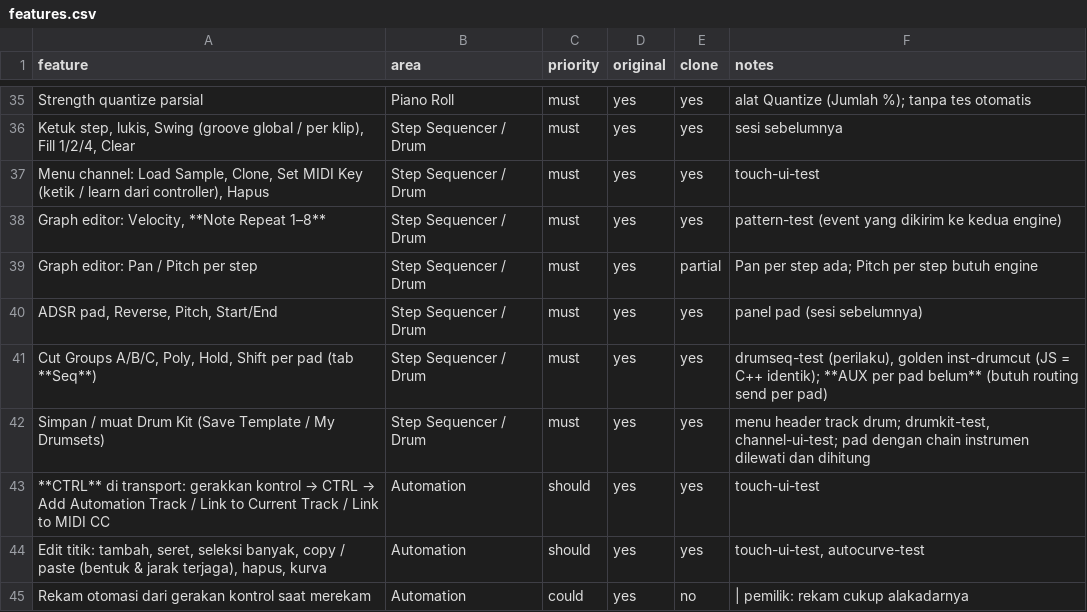
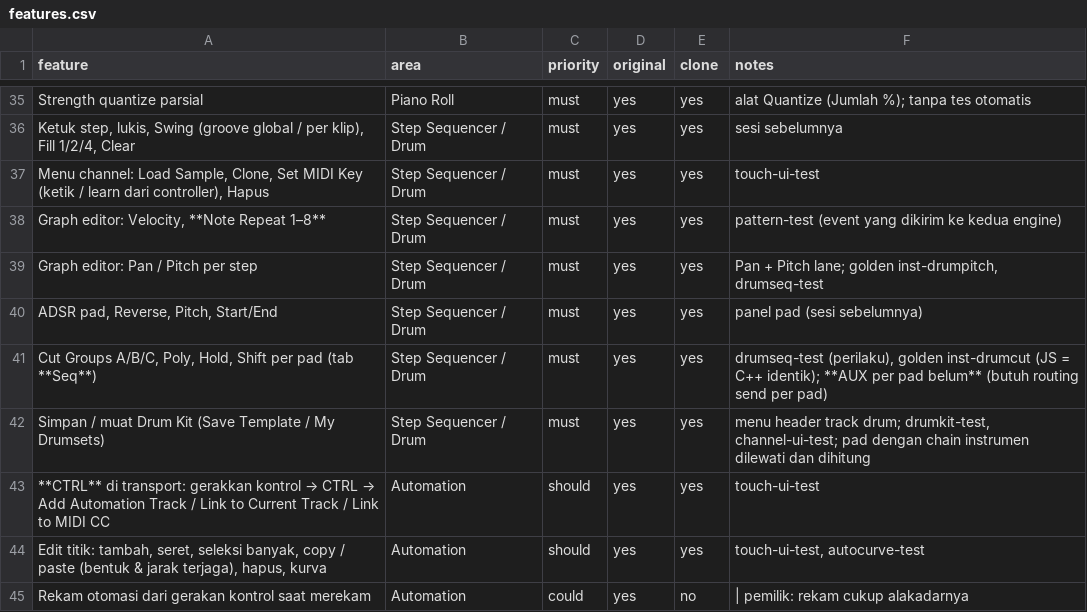
Before and after one commit to jorgi80-droid/MobileDAW, a CSV file: docs/replica/features.csv, drawn as a sheet; only a part is shown, gaps mark what is left out.

```diff
--- a/docs/replica/features.csv
+++ b/docs/replica/features.csv
@@ -38,3 +38,3 @@ Strength quantize parsial,Piano Roll,must,yes,yes,alat Quantize (Jumlah %); tanp
 "Graph editor: Velocity, **Note Repeat 1–8**",Step Sequencer / Drum,must,yes,yes,pattern-test (event yang dikirim ke kedua engine)
-Graph editor: Pan / Pitch per step,Step Sequencer / Drum,must,yes,partial,Pan per step ada; Pitch per step butuh engine
+Graph editor: Pan / Pitch per step,Step Sequencer / Drum,must,yes,yes,"Pan + Pitch lane; golden inst-drumpitch, drumseq-test"
 "ADSR pad, Reverse, Pitch, Start/End",Step Sequencer / Drum,must,yes,yes,panel pad (sesi sebelumnya)
```
Also changed, not shown: 17 other files.
